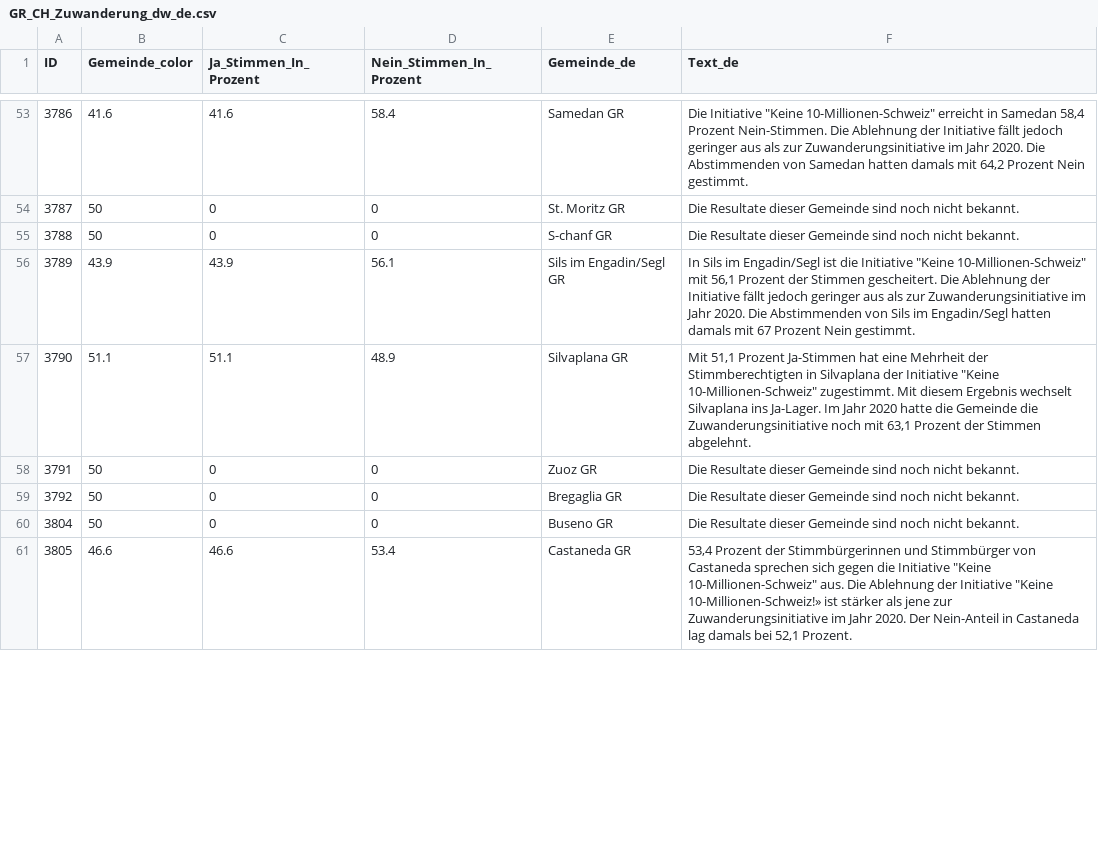
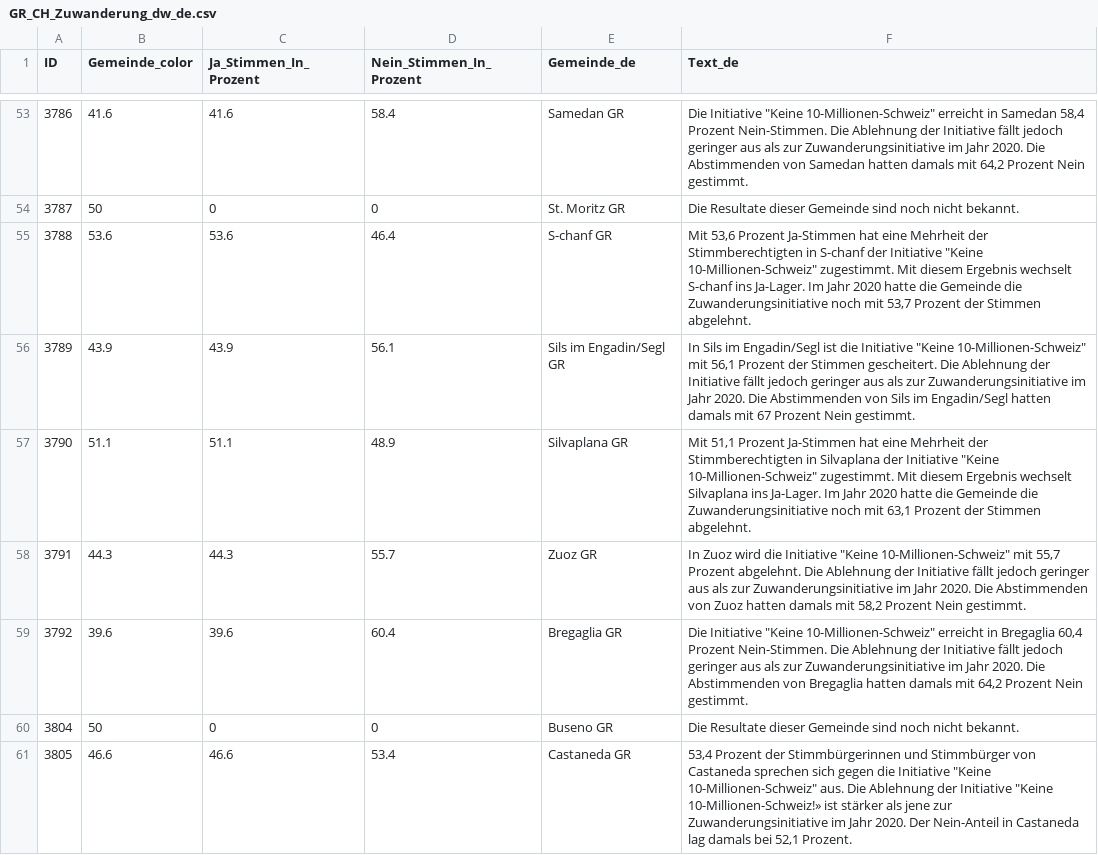
Before and after one commit to awp-finanznachrichten/lena_juni2026, a CSV file: Output_Cantons/GR_CH_Zuwanderung_dw_de.csv, drawn as a sheet; only a part is shown, gaps mark what is left out; the diff covers the shown part only.

```diff
--- a/Output_Cantons/GR_CH_Zuwanderung_dw_de.csv
+++ b/Output_Cantons/GR_CH_Zuwanderung_dw_de.csv
@@ -54,7 +54,7 @@
 3787,50,0,0,"St. Moritz GR","Die Resultate dieser Gemeinde sind noch nicht bekannt."
-3788,50,0,0,"S-chanf GR","Die Resultate dieser Gemeinde sind noch nicht bekannt."
+3788,53.6,53.6,46.4,"S-chanf GR","Mit 53,6 Prozent Ja-Stimmen hat eine Mehrheit der Stimmberechtigten in S-chanf der Initiative ""Keine 10-Millionen-Schweiz"" zugestimmt. Mit diesem Ergebnis wechselt S-chanf ins Ja-Lager. Im Jahr 2020 hatte die Gemeinde die Zuwanderungsinitiative noch mit 53,7 Prozent der Stimmen abgelehnt."
 3789,43.9,43.9,56.1,"Sils im Engadin/Segl GR","In Sils im Engadin/Segl ist die Initiative ""Keine 10-Millionen-Schweiz"" mit 56,1 Prozent der Stimmen gescheitert. Die Ablehnung der Initiative fällt jedoch geringer aus als zur Zuwanderungsinitiative im Jahr 2020. Die Abstimmenden von Sils im Engadin/Segl hatten damals mit 67 Prozent Nein gestimmt."
 3790,51.1,51.1,48.9,"Silvaplana GR","Mit 51,1 Prozent Ja-Stimmen hat eine Mehrheit der Stimmberechtigten in Silvaplana der Initiative ""Keine 10-Millionen-Schweiz"" zugestimmt. Mit diesem Ergebnis wechselt Silvaplana ins Ja-Lager. Im Jahr 2020 hatte die Gemeinde die Zuwanderungsinitiative noch mit 63,1 Prozent der Stimmen abgelehnt."
-3791,50,0,0,"Zuoz GR","Die Resultate dieser Gemeinde sind noch nicht bekannt."
-3792,50,0,0,"Bregaglia GR","Die Resultate dieser Gemeinde sind noch nicht bekannt."
+3791,44.3,44.3,55.7,"Zuoz GR","In Zuoz wird die Initiative ""Keine 10-Millionen-Schweiz"" mit 55,7 Prozent abgelehnt. Die Ablehnung der Initiative fällt jedoch geringer aus als zur Zuwanderungsinitiative im Jahr 2020. Die Abstimmenden von Zuoz hatten damals mit 58,2 Prozent Nein gestimmt."
+3792,39.6,39.6,60.4,"Bregaglia GR","Die Initiative ""Keine 10-Millionen-Schweiz"" erreicht in Bregaglia 60,4 Prozent Nein-Stimmen. Die Ablehnung der Initiative fällt jedoch geringer aus als zur Zuwanderungsinitiative im Jahr 2020. Die Abstimmenden von Bregaglia hatten damals mit 64,2 Prozent Nein gestimmt."
 3804,50,0,0,"Buseno GR","Die Resultate dieser Gemeinde sind noch nicht bekannt."
```
Also changed, not shown: 32 edited cells elsewhere in this file, Output_Cantons/GR_CH_Zuwanderung_dw_it.csv, Output_Cantons/SZ_CH_Zuwanderung_dw_de.csv, 16 other files.
